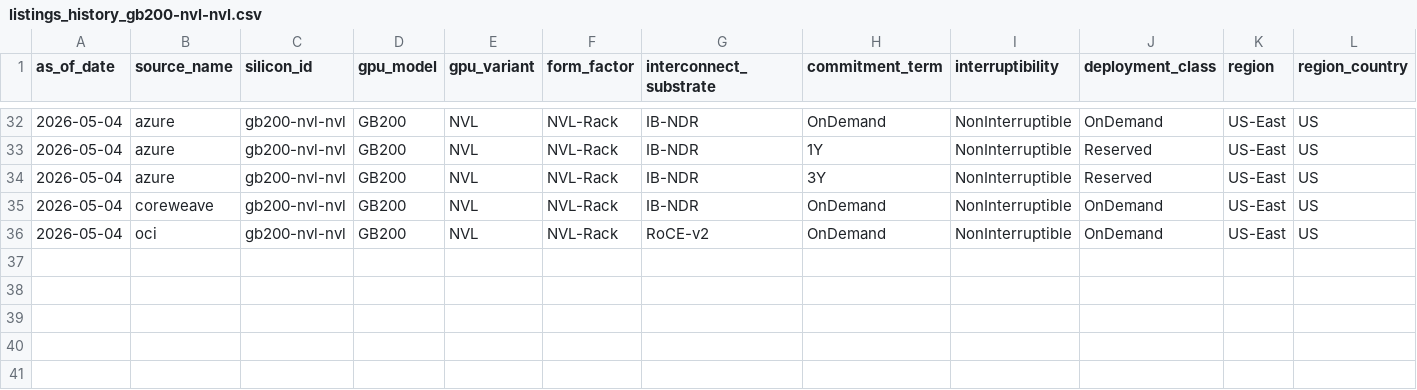
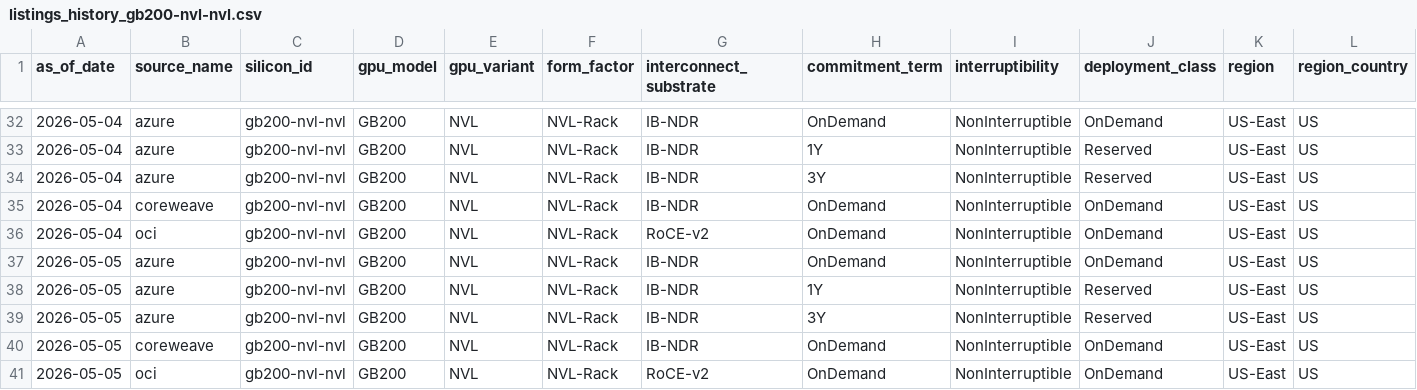
Before and after one commit to ccir-index/ccir-site, a CSV file: public/data/listings_history_gb200-nvl-nvl.csv, drawn as a sheet; only a part is shown, gaps mark what is left out; rows hold the shown columns only; the diff names each change by its address in the sheet, - before the commit and + after, or states it on an @@ line.

```diff
--- a/public/data/listings_history_gb200-nvl-nvl.csv
+++ b/public/data/listings_history_gb200-nvl-nvl.csv
+row 37: 2026-05-05 | azure | gb200-nvl-nvl | GB200 | NVL | NVL-Rack | IB-NDR | OnDemand | NonInterruptible | OnDemand | US-East | US
+row 38: 2026-05-05 | azure | gb200-nvl-nvl | GB200 | NVL | NVL-Rack | IB-NDR | 1Y | NonInterruptible | Reserved | US-East | US
+row 39: 2026-05-05 | azure | gb200-nvl-nvl | GB200 | NVL | NVL-Rack | IB-NDR | 3Y | NonInterruptible | Reserved | US-East | US
+row 40: 2026-05-05 | coreweave | gb200-nvl-nvl | GB200 | NVL | NVL-Rack | IB-NDR | OnDemand | NonInterruptible | OnDemand | US-East | US
+row 41: 2026-05-05 | oci | gb200-nvl-nvl | GB200 | NVL | NVL-Rack | RoCE-v2 | OnDemand | NonInterruptible | OnDemand | US-East | US
```
Also changed, not shown: public/data/listings_history_a100-sxm-40gb.csv, public/data/listings_history_a100-sxm-80gb.csv, 11 other files.
